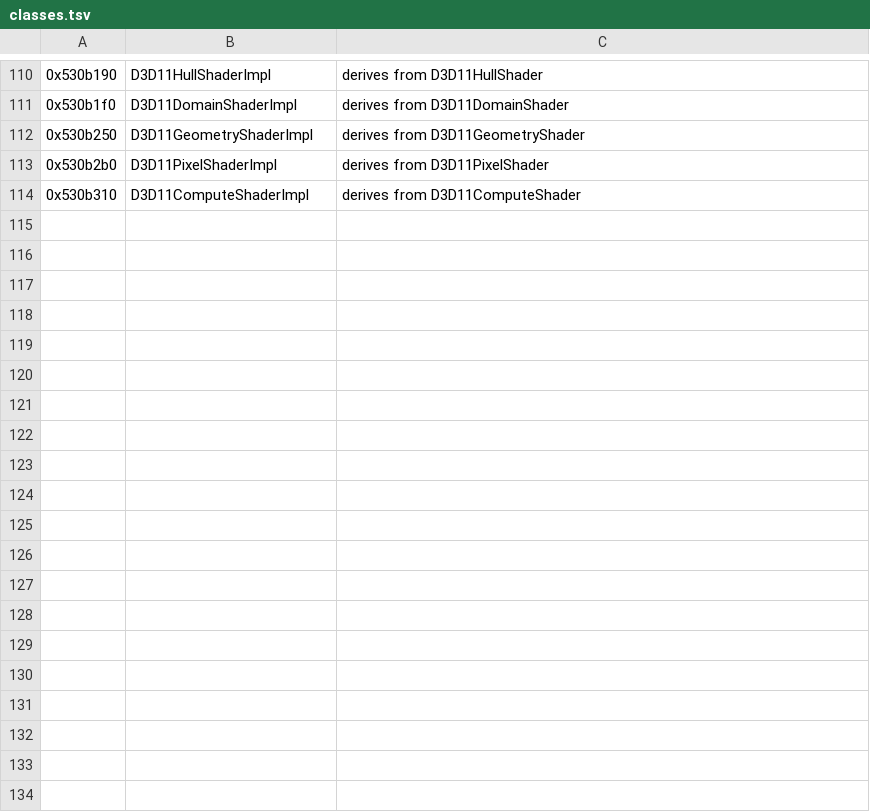
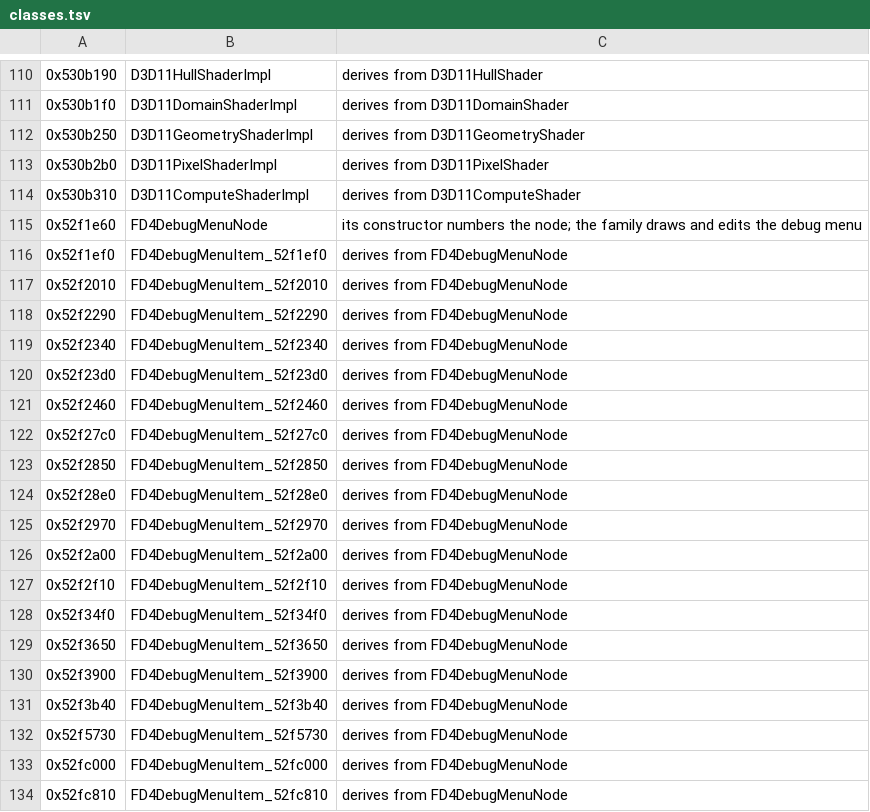
Before and after one commit to bloodborne-native/bloodborne-recomp, a TSV file: annotations/classes.tsv, drawn as a sheet; only a part is shown, gaps mark what is left out; the diff covers the shown part only; the diff names each change by its address in the sheet, - before the commit and + after, or states it on an @@ line.

```diff
--- a/annotations/classes.tsv
+++ b/annotations/classes.tsv
+row 115: 0x52f1e60 | FD4DebugMenuNode | its constructor numbers the node; the family draws and edits the debug menu
+row 116: 0x52f1ef0 | FD4DebugMenuItem_52f1ef0 | derives from FD4DebugMenuNode
+row 117: 0x52f2010 | FD4DebugMenuItem_52f2010 | derives from FD4DebugMenuNode
+row 118: 0x52f2290 | FD4DebugMenuItem_52f2290 | derives from FD4DebugMenuNode
+row 119: 0x52f2340 | FD4DebugMenuItem_52f2340 | derives from FD4DebugMenuNode
+row 120: 0x52f23d0 | FD4DebugMenuItem_52f23d0 | derives from FD4DebugMenuNode
+row 121: 0x52f2460 | FD4DebugMenuItem_52f2460 | derives from FD4DebugMenuNode
+row 122: 0x52f27c0 | FD4DebugMenuItem_52f27c0 | derives from FD4DebugMenuNode
+row 123: 0x52f2850 | FD4DebugMenuItem_52f2850 | derives from FD4DebugMenuNode
+row 124: 0x52f28e0 | FD4DebugMenuItem_52f28e0 | derives from FD4DebugMenuNode
+row 125: 0x52f2970 | FD4DebugMenuItem_52f2970 | derives from FD4DebugMenuNode
+row 126: 0x52f2a00 | FD4DebugMenuItem_52f2a00 | derives from FD4DebugMenuNode
+row 127: 0x52f2f10 | FD4DebugMenuItem_52f2f10 | derives from FD4DebugMenuNode
+row 128: 0x52f34f0 | FD4DebugMenuItem_52f34f0 | derives from FD4DebugMenuNode
+row 129: 0x52f3650 | FD4DebugMenuItem_52f3650 | derives from FD4DebugMenuNode
+row 130: 0x52f3900 | FD4DebugMenuItem_52f3900 | derives from FD4DebugMenuNode
+row 131: 0x52f3b40 | FD4DebugMenuItem_52f3b40 | derives from FD4DebugMenuNode
+row 132: 0x52f5730 | FD4DebugMenuItem_52f5730 | derives from FD4DebugMenuNode
+row 133: 0x52fc000 | FD4DebugMenuItem_52fc000 | derives from FD4DebugMenuNode
+row 134: 0x52fc810 | FD4DebugMenuItem_52fc810 | derives from FD4DebugMenuNode
```
Also changed, not shown: 14 added rows elsewhere in this file, annotations/functions.tsv, 4 other files.
